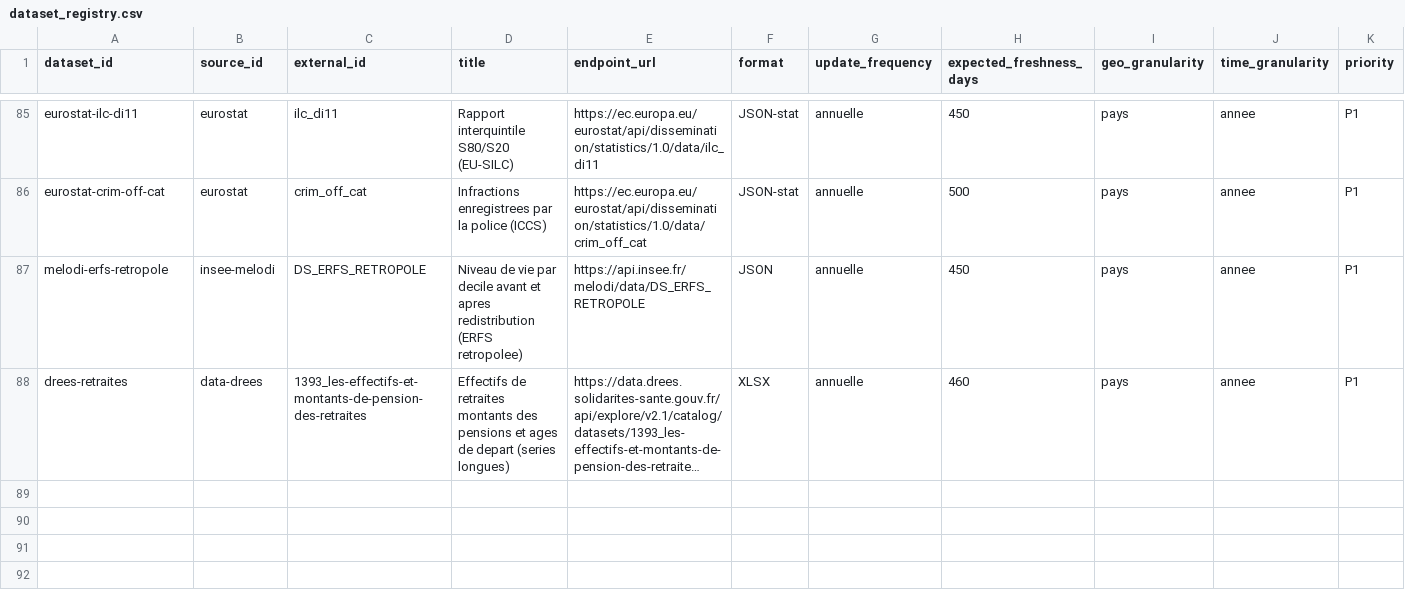
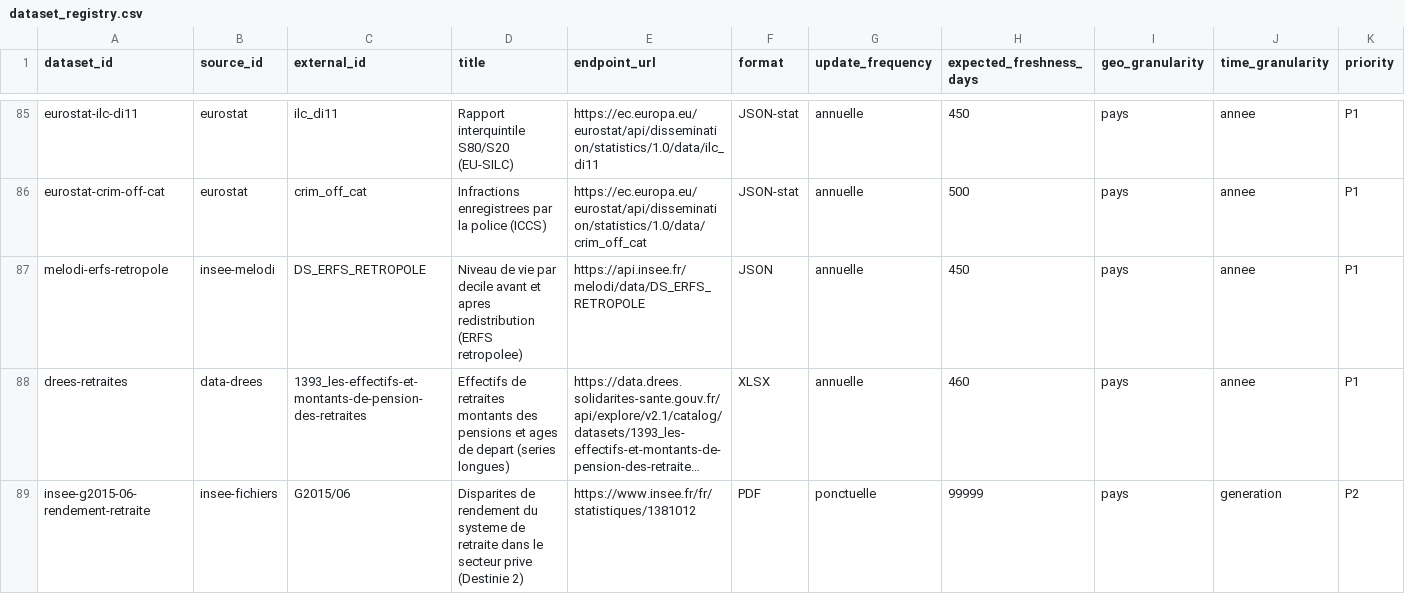
Before and after one commit to supertrampsss/500SIGNATURESV2, a CSV file: infra/seed/dataset_registry.csv, drawn as a sheet; only a part is shown, gaps mark what is left out; long unchanged cells end in …; rows hold the shown columns only; the diff names each change by its address in the sheet, - before the commit and + after, or states it on an @@ line.

```diff
--- a/infra/seed/dataset_registry.csv
+++ b/infra/seed/dataset_registry.csv
+row 89: insee-g2015-06-rendement-retraite | insee-fichiers | G2015/06 | Disparites de rendement du systeme de retraite dans le secteur prive (Destinie 2) | https://www.insee.fr/fr/statistiques/1381012 | PDF | ponctuelle | 99999 | pays | generation | P2
```
Also changed, not shown: 8 other files.
